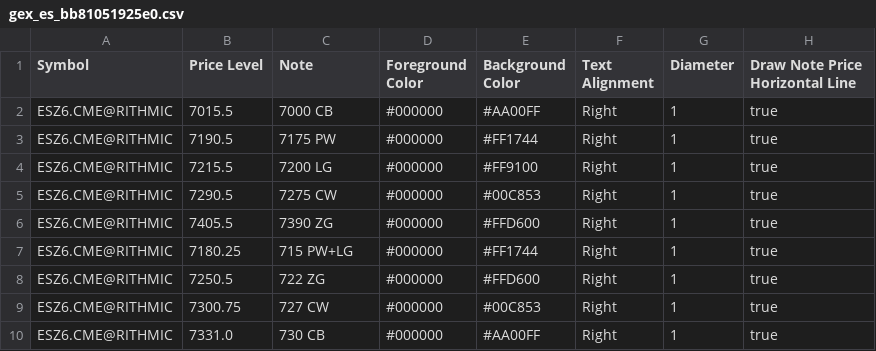
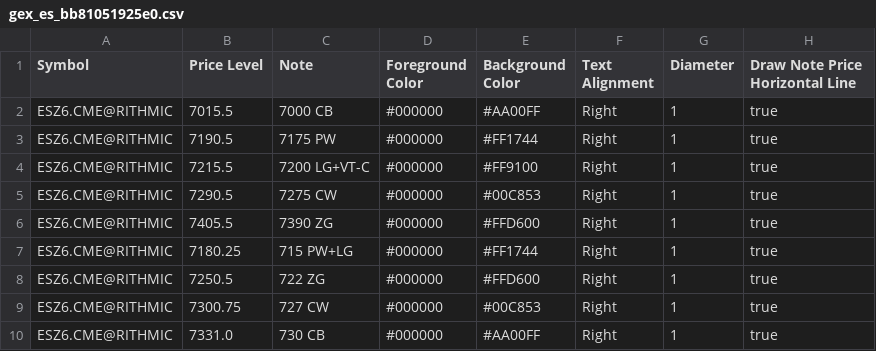
Before and after one commit to trading4life20-code/gex-levels, a CSV file: gex_es_bb81051925e0.csv, drawn as a sheet.

Commit message:
update gex_es_bb81051925e0.csv

```diff
--- a/gex_es_bb81051925e0.csv
+++ b/gex_es_bb81051925e0.csv
@@ -3,3 +3,3 @@ ESZ6.CME@RITHMIC,7015.5,7000 CB,#000000,#AA00FF,Right,1,true
 ESZ6.CME@RITHMIC,7190.5,7175 PW,#000000,#FF1744,Right,1,true
-ESZ6.CME@RITHMIC,7215.5,7200 LG,#000000,#FF9100,Right,1,true
+ESZ6.CME@RITHMIC,7215.5,7200 LG+VT-C,#000000,#FF9100,Right,1,true
 ESZ6.CME@RITHMIC,7290.5,7275 CW,#000000,#00C853,Right,1,true
```
